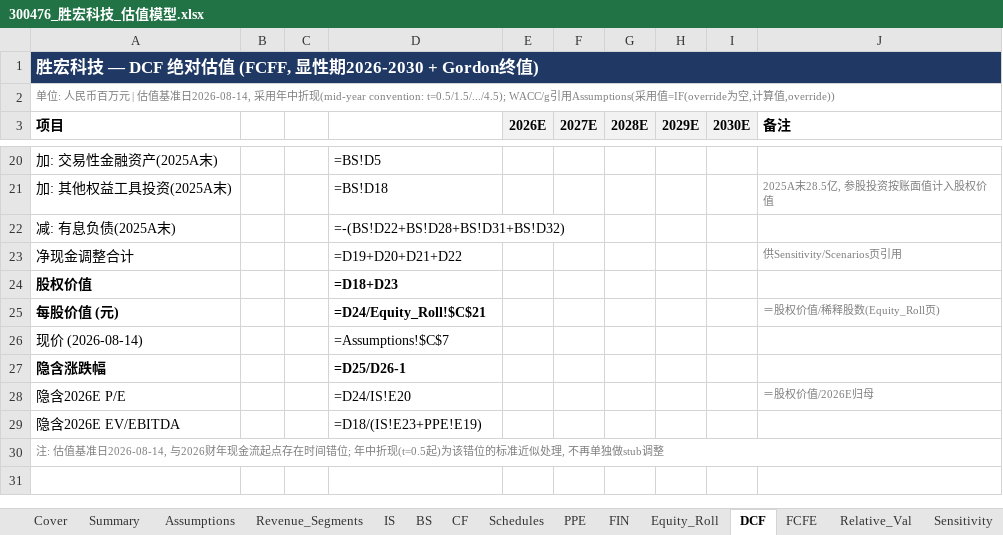
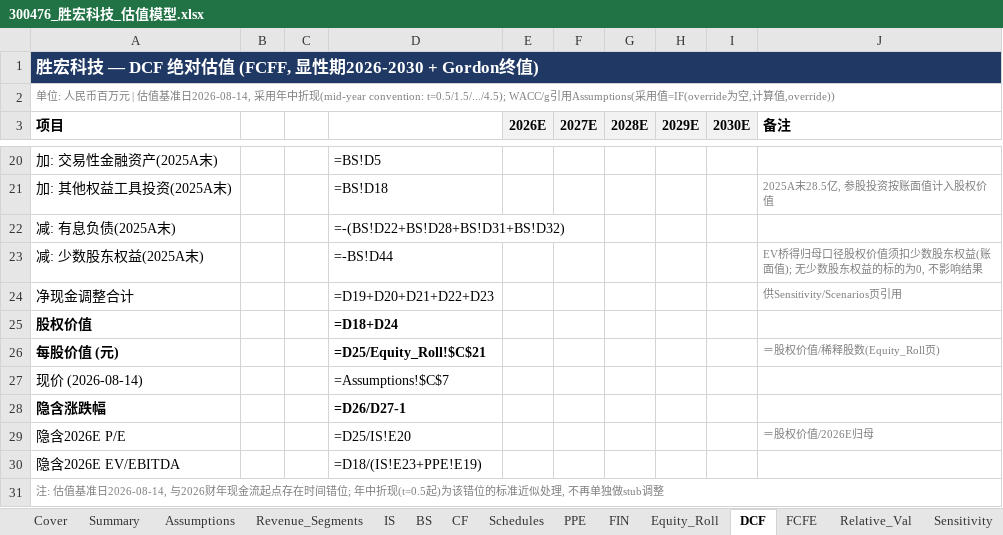
Before and after one commit to cloveric/astock-dcf-model, an Excel workbook: examples/300476_胜宏科技_估值模型.xlsx, sheet DCF, drawn as a sheet; only a part is shown, gaps mark what is left out; values as stored, in another font and other column widths than the file's, no borders; formulas without a stored value are shown as written; addresses are those after the commit; the diff names each change by its address in the sheet, - before the commit and + after, or states it on an @@ line.

```diff
--- a/examples/300476_胜宏科技_估值模型.xlsx (sheet DCF)
+++ b/examples/300476_胜宏科技_估值模型.xlsx (sheet DCF)
+row 23: 减: 少数股东权益(2025A末) |  |  | =-BS!D44 |  |  |  |  |  | EV桥得归母口径股权价值须扣少数股东权益(账面值); 无少数股东权益的标的为0, 不影响结果
-D24: =D19+D20+D21+D22
+D24: =D19+D20+D21+D22+D23
-D25: =D18+D23
+D25: =D18+D24
-D26: =D24/Equity_Roll!$C$21
+D26: =D25/Equity_Roll!$C$21
-D28: =D25/D26-1
+D28: =D26/D27-1
-D29: =D24/IS!E20
+D29: =D25/IS!E20
```
Also changed, not shown: sheet Sensitivity, sheet FCFE, sheet Summary, sheet Checks, sheet Scenarios, sheet Cover, examples/002463_沪电股份_估值模型.xlsx, examples/00981_中芯国际_估值模型.xlsx, 10 other files.
